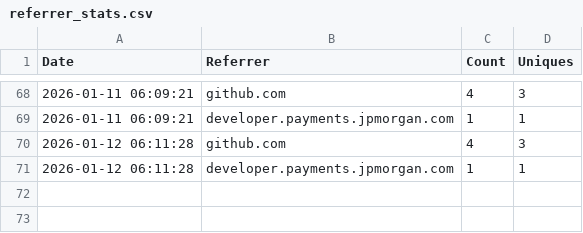
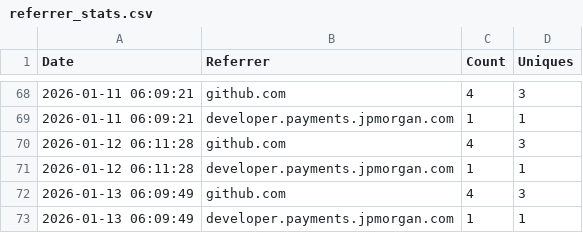
Before and after one commit to jpmorgan-payments/unicorn-finance, a CSV file: metrics/referrer_stats.csv, drawn as a sheet; only a part is shown, gaps mark what is left out.

```diff
--- a/metrics/referrer_stats.csv
+++ b/metrics/referrer_stats.csv
@@ -71 +71,3 @@ Date,Referrer,Count,Uniques
 2026-01-12 06:11:28,developer.payments.jpmorgan.com,1,1
+2026-01-13 06:09:49,github.com,4,3
+2026-01-13 06:09:49,developer.payments.jpmorgan.com,1,1
```
Also changed, not shown: metrics/clone_count.csv, metrics/view_count.csv.
